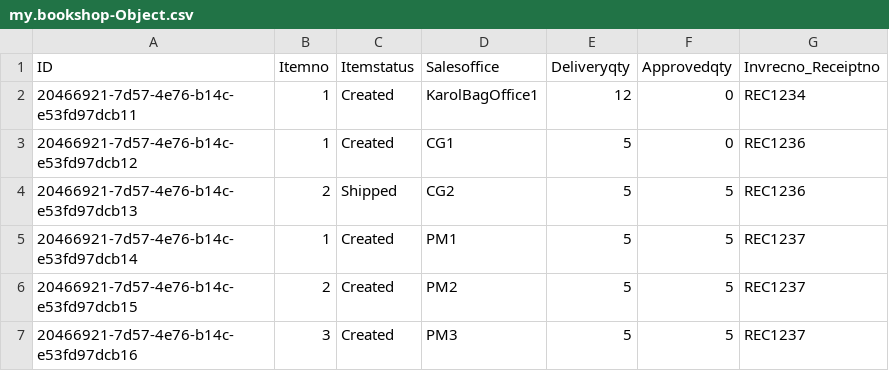
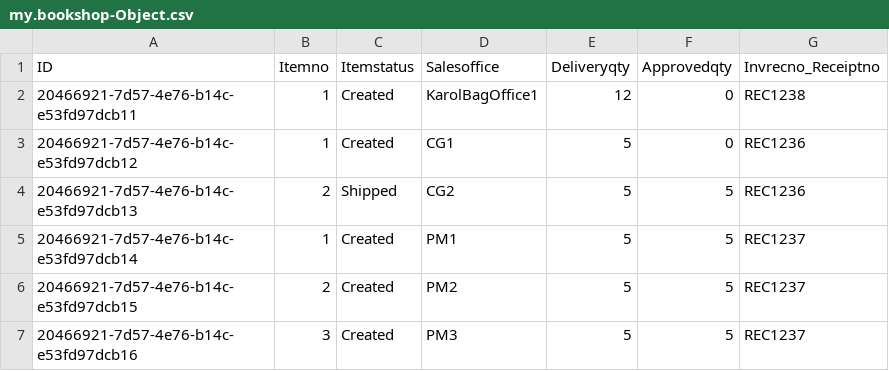
Before and after one commit to debashisgang/cohortproject, a CSV file: db/data/my.bookshop-Object.csv, drawn as a sheet.

```diff
--- a/db/data/my.bookshop-Object.csv
+++ b/db/data/my.bookshop-Object.csv
@@ -1,3 +1,3 @@
 ID;Itemno;Itemstatus;Salesoffice;Deliveryqty;Approvedqty;Invrecno_Receiptno
-20466921-7d57-4e76-b14c-e53fd97dcb11;1;Created;KarolBagOffice1;12;0;REC1234
+20466921-7d57-4e76-b14c-e53fd97dcb11;1;Created;KarolBagOffice1;12;0;REC1238
 20466921-7d57-4e76-b14c-e53fd97dcb12;1;Created;CG1;5;0;REC1236
```
Also changed, not shown: db/data/my.bookshop-Header.csv.
